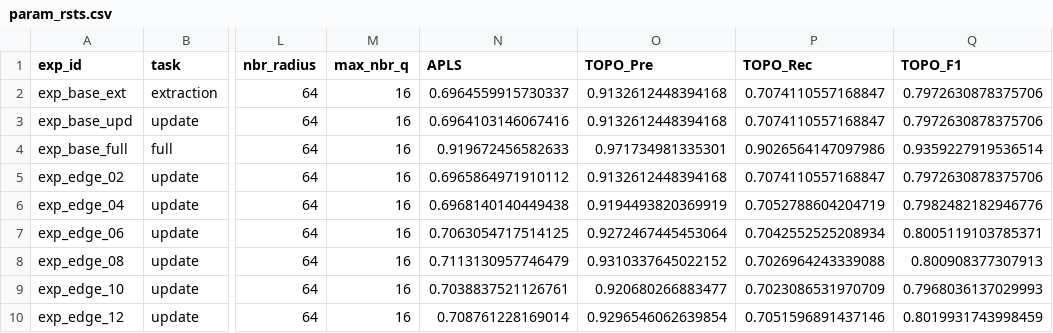
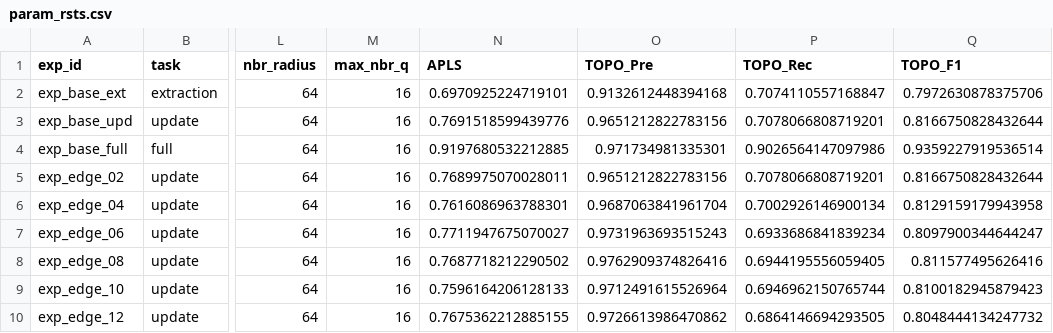
Before and after one commit to handle999/sam_road, a CSV file: param_rsts.csv, drawn as a sheet; only a part is shown, gaps mark what is left out; the diff covers the shown part only; the diff names each change by its address in the sheet, - before the commit and + after, or states it on an @@ line.

Commit message:
Add param exps

```diff
--- a/param_rsts.csv
+++ b/param_rsts.csv
-N2 (APLS): 0.6964559915730337
+N2 (APLS): 0.6970925224719101
-N3 (APLS): 0.6964103146067416
+N3 (APLS): 0.7691518599439776
-O3 (TOPO_Pre): 0.9132612448394168
+O3 (TOPO_Pre): 0.9651212822783156
-P3 (TOPO_Rec): 0.7074110557168847
+P3 (TOPO_Rec): 0.7078066808719201
-Q3 (TOPO_F1): 0.7972630878375706
+Q3 (TOPO_F1): 0.8166750828432644
-N4 (APLS): 0.919672456582633
+N4 (APLS): 0.9197680532212885
-N5 (APLS): 0.6965864971910112
+N5 (APLS): 0.7689975070028011
-O5 (TOPO_Pre): 0.9132612448394168
+O5 (TOPO_Pre): 0.9651212822783156
-P5 (TOPO_Rec): 0.7074110557168847
+P5 (TOPO_Rec): 0.7078066808719201
-Q5 (TOPO_F1): 0.7972630878375706
+Q5 (TOPO_F1): 0.8166750828432644
-N6 (APLS): 0.6968140140449438
+N6 (APLS): 0.7616086963788301
-O6 (TOPO_Pre): 0.9194493820369919
+O6 (TOPO_Pre): 0.9687063841961704
-P6 (TOPO_Rec): 0.7052788604204719
+P6 (TOPO_Rec): 0.7002926146900134
-Q6 (TOPO_F1): 0.7982482182946776
+Q6 (TOPO_F1): 0.8129159179943958
-N7 (APLS): 0.7063054717514125
+N7 (APLS): 0.7711947675070027
-O7 (TOPO_Pre): 0.9272467445453064
+O7 (TOPO_Pre): 0.9731963693515243
-P7 (TOPO_Rec): 0.7042552525208934
+P7 (TOPO_Rec): 0.6933686841839234
-Q7 (TOPO_F1): 0.8005119103785371
+Q7 (TOPO_F1): 0.8097900344644247
-N8 (APLS): 0.7113130957746479
+N8 (APLS): 0.7687718212290502
-O8 (TOPO_Pre): 0.9310337645022152
+O8 (TOPO_Pre): 0.9762909374826416
-P8 (TOPO_Rec): 0.7026964243339088
+P8 (TOPO_Rec): 0.6944195556059405
-Q8 (TOPO_F1): 0.800908377307913
+Q8 (TOPO_F1): 0.811577495626416
-N9 (APLS): 0.7038837521126761
+N9 (APLS): 0.7596164206128133
-O9 (TOPO_Pre): 0.920680266883477
+O9 (TOPO_Pre): 0.9712491615526964
-P9 (TOPO_Rec): 0.7023086531970709
+P9 (TOPO_Rec): 0.6946962150765744
-Q9 (TOPO_F1): 0.7968036137029993
+Q9 (TOPO_F1): 0.8100182945879423
-N10 (APLS): 0.708761228169014
+N10 (APLS): 0.7675362212885155
-O10 (TOPO_Pre): 0.9296546062639854
+O10 (TOPO_Pre): 0.9726613986470862
-P10 (TOPO_Rec): 0.7051596891437146
+P10 (TOPO_Rec): 0.6864146694293505
-Q10 (TOPO_F1): 0.8019931743998459
+Q10 (TOPO_F1): 0.8048444134247732
```
Also changed, not shown: 8 added rows and 48 edited cells elsewhere in this file, param_exps.csv.
